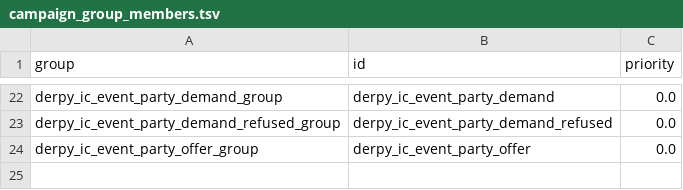
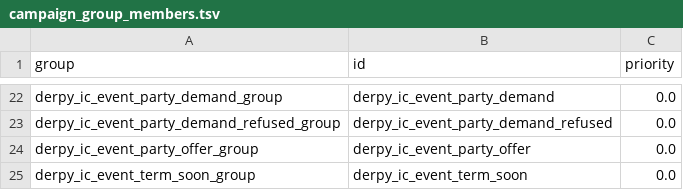
Before and after one commit to DerpyNewb/derpy-iron-court, a TSV file: Modding Files/source/iron_court/campaign_group_members.tsv, drawn as a sheet; only a part is shown, gaps mark what is left out; the diff names each change by its address in the sheet, - before the commit and + after, or states it on an @@ line.

```diff
--- a/Modding Files/source/iron_court/campaign_group_members.tsv
+++ b/Modding Files/source/iron_court/campaign_group_members.tsv
+row 25: derpy_ic_event_term_soon_group | derpy_ic_event_term_soon | 0.0
```
Also changed, not shown: Modding Files/source/iron_court/campaign_group_member_criteria_values.tsv, Modding Files/source/iron_court/campaign_groups.tsv, 26 other files.
